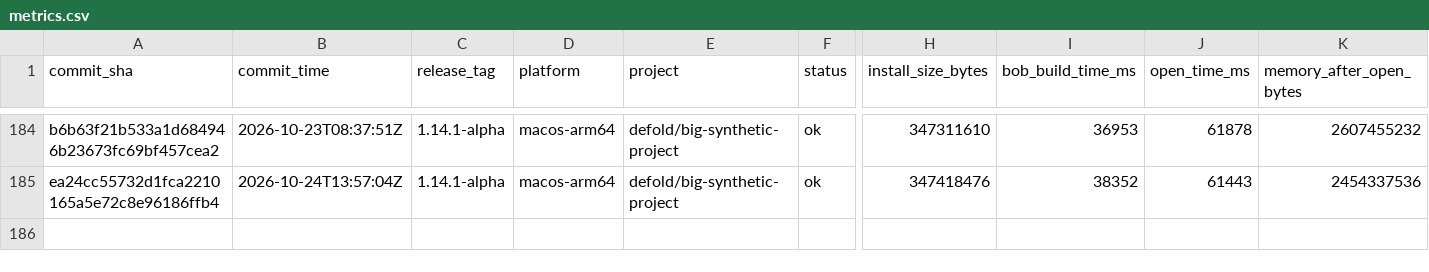
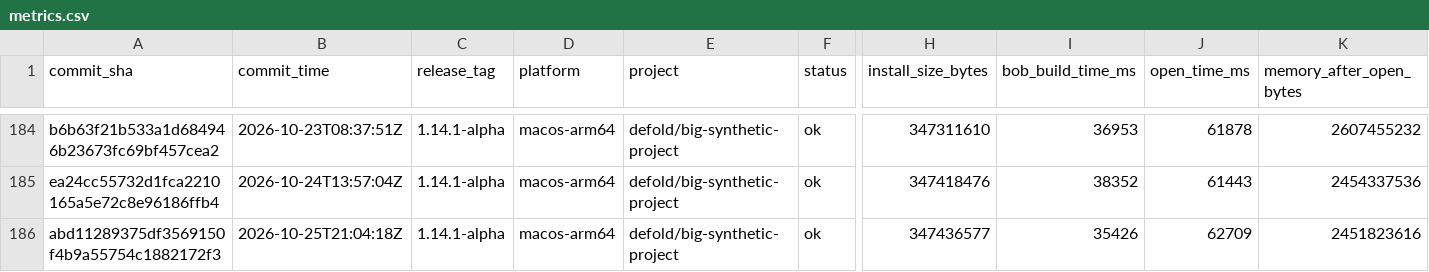
Before and after one commit to defold/tool-metrics, a CSV file: data/metrics.csv, drawn as a sheet; only a part is shown, gaps mark what is left out; rows hold the shown columns only; the diff names each change by its address in the sheet, - before the commit and + after, or states it on an @@ line.

```diff
--- a/data/metrics.csv
+++ b/data/metrics.csv
+row 186: abd11289375df3569150f4b9a55754c1882172f3 | 2026-10-25T21:04:18Z | 1.14.1-alpha | macos-arm64 | defold/big-synthetic-project | ok | 347436577 | 35426 | 62709 | 2451823616
```
Also changed, not shown: 7 other files.
